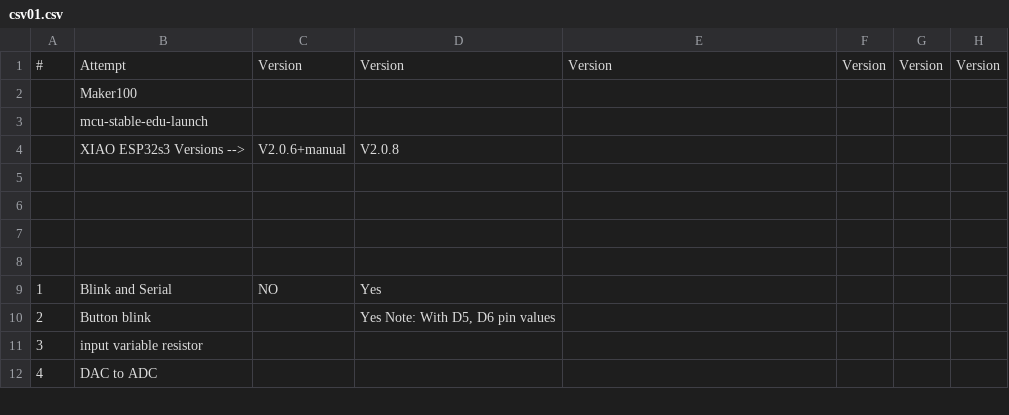
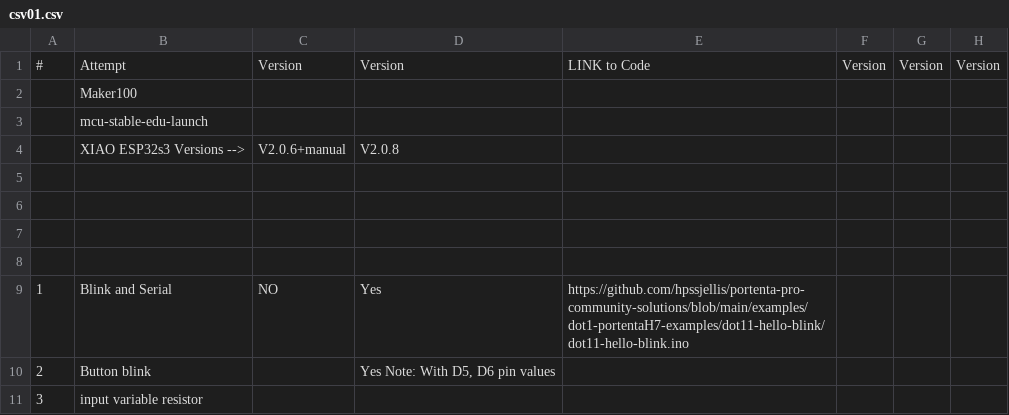
Before and after one commit to hpssjellis/mcu-stable-edu-launch, a CSV file: xiao-esp32s3/csv01.csv, drawn as a sheet; only a part is shown; the shorter side is filled out with more unchanged rows.

Commit message:
Add files via upload

```diff
--- a/xiao-esp32s3/csv01.csv
+++ b/xiao-esp32s3/csv01.csv
@@ -1,2 +1,2 @@
-#,Attempt,Version,Version,Version,Version,Version,Version
+#,Attempt,Version,Version,LINK to Code,Version,Version,Version
 ,Maker100,,,,,,
@@ -8,3 +8,3 @@
 ,,,,,,,
-1,Blink and Serial,NO,Yes,,,,
+1,Blink and Serial,NO,Yes,https://github.com/hpssjellis/portenta-pro-community-solutions/blob/main/examples/dot1-portentaH7-examples/dot11-hello-blink/dot11-hello-blink.ino,,,
 2,Button blink,,"Yes Note: With D5, D6 pin values",,,,
```
